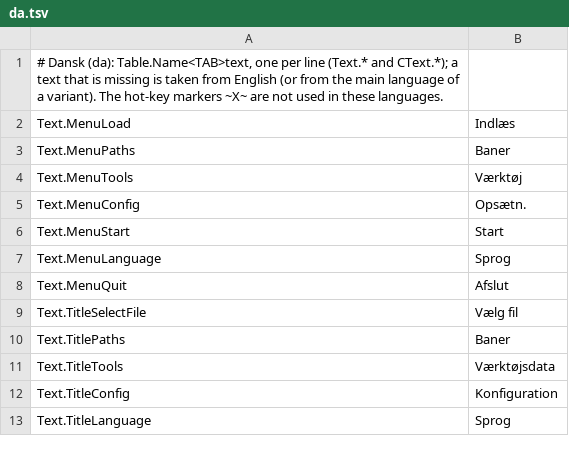
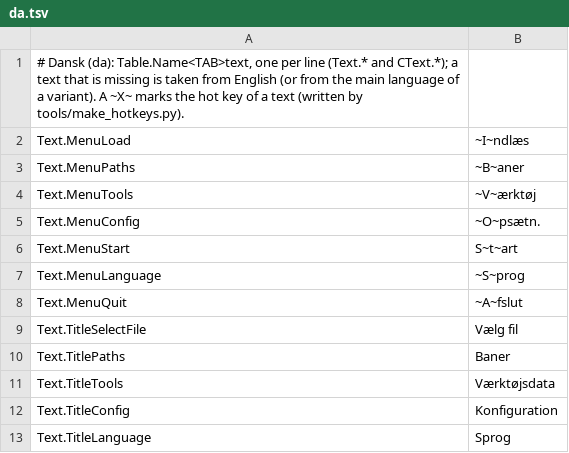
Before and after one commit to JuanenRac/EH3D-ROUTEPRO, a TSV file: locales/da.tsv, drawn as a sheet; only a part is shown.

```diff
--- a/locales/da.tsv
+++ b/locales/da.tsv
@@ -1,9 +1,9 @@
-# Dansk (da): Table.Name<TAB>text, one per line (Text.* and CText.*); a text that is missing is taken from English (or from the main language of a variant). The hot-key markers ~X~ are not used in these languages.
-Text.MenuLoad	Indlæs
-Text.MenuPaths	Baner
-Text.MenuTools	Værktøj
-Text.MenuConfig	Opsætn.
-Text.MenuStart	Start
-Text.MenuLanguage	Sprog
-Text.MenuQuit	Afslut
+# Dansk (da): Table.Name<TAB>text, one per line (Text.* and CText.*); a text that is missing is taken from English (or from the main language of a variant). A ~X~ marks the hot key of a text (written by tools/make_hotkeys.py).
+Text.MenuLoad	~I~ndlæs
+Text.MenuPaths	~B~aner
+Text.MenuTools	~V~ærktøj
+Text.MenuConfig	~O~psætn.
+Text.MenuStart	S~t~art
+Text.MenuLanguage	~S~prog
+Text.MenuQuit	~A~fslut
 Text.TitleSelectFile	Vælg fil
```
Also changed, not shown: locales/bg.tsv, locales/ca.tsv, 40 other files.
